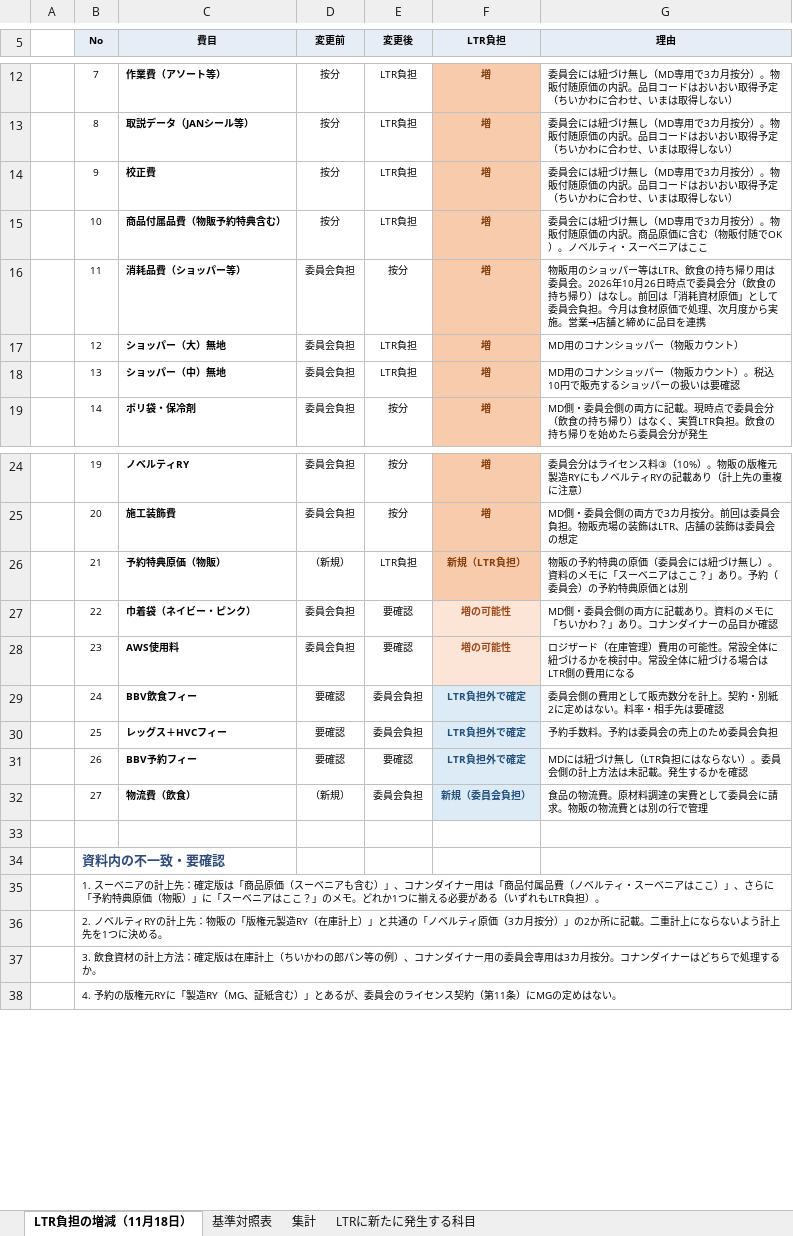
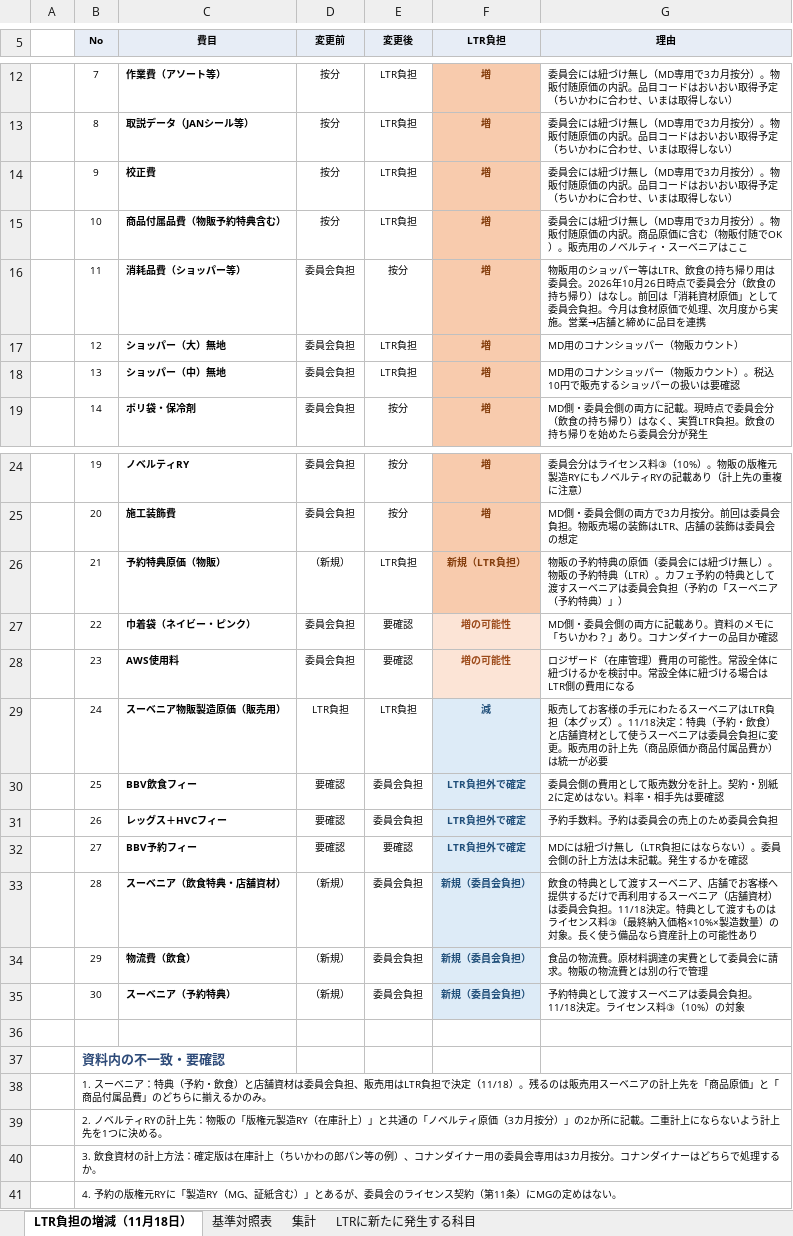
Before and after one commit to maa-a/Antigravity-test, an Excel workbook: internal/常設コナン_LTR負担_基準対照表.xlsx, sheet LTR負担の増減（11月18日）, drawn as a sheet; only a part is shown, gaps mark what is left out; values as stored, in another font and other column widths than the file's, no borders; addresses are those after the commit; the diff names each change by its address in the sheet, - before the commit and + after, or states it on an @@ line.

```diff
--- a/internal/常設コナン_LTR負担_基準対照表.xlsx (sheet LTR負担の増減（11月18日）)
+++ b/internal/常設コナン_LTR負担_基準対照表.xlsx (sheet LTR負担の増減（11月18日）)
-G15 (理由): …でOK）。ノベルテ…
+G15 (理由): …でOK）。販売用のノベルテ…
-G26 (理由): …無し）。資料のメモに「スーベニアはここ？」あり。予約（委員会）の予約特典原価とは別
+G26 (理由): …無し）。物販の予約特典（LTR）。カフェ予約の特典として渡すスーベニアは委員会負担（予約の「スーベニア（予約特典）」）
-C29 (費目): BBV飲食フィー
+C29 (費目): スーベニア物販製造原価（販売用）
-D29 (変更前): 要確認
+D29 (変更前): LTR負担
-E29 (変更後): 委員会負担
+E29 (変更後): LTR負担
-F29 (LTR負担): LTR負担外で確定
+F29 (LTR負担): 減
-G29 (理由): 委員会側の費用として販売数分を計上。契約・別紙2に定めはない。料率・相手先は要確認
+G29 (理由): 販売してお客様の手元にわたるスーベニアはLTR負担（本グッズ）。11/18決定：特典（予約・飲食）と店舗資材として使うスーベニアは委員会負担に変更。販売用の計上先（商品原価か商品付属品費か）は統一が必要
-C30 (費目): レッグス＋HVCフィー
+C30 (費目): BBV飲食フィー
-G30 (理由): 予約手数料。予約は委員会の売上のため委員会負担
+G30 (理由): 委員会側の費用として販売数分を計上。契約・別紙2に定めはない。料率・相手先は要確認
-C31 (費目): BBV予約フィー
+C31 (費目): レッグス＋HVCフィー
-E31 (変更後): 要確認
+E31 (変更後): 委員会負担
-G31 (理由): MDには紐づけ無し（LTR負担にはならない）。委員会側の計上方法は未記載。発生するかを確認
+G31 (理由): 予約手数料。予約は委員会の売上のため委員会負担
+row 32:  | 27 | BBV予約フィー | 要確認 | 要確認 | LTR負担外で確定 | MDには紐づけ無し（LTR負担にはならない）。委員会側の計上方法は未記載。発生するかを確認
+row 33:  | 28 | スーベニア（飲食特典・店舗資材） | （新規） | 委員会負担 | 新規（委員会負担） | 飲食の特典として渡すスーベニア、店舗でお客様へ提供するだけで再利用するスーベニア（店舗資材）は委員会負担。11/18決定。特典として渡すものはライセンス料③（最終納入価格×10%×製造数量）の対象。長く使う備品なら資産計上の可能性あり
-B34 (No): 27
+B34 (No): 29
+row 35:  | 30 | スーベニア（予約特典） | （新規） | 委員会負担 | 新規（委員会負担） | 予約特典として渡すスーベニアは委員会負担。11/18決定。ライセンス料③（10%）の対象
-B38 (No): …ーベニアの計上先：確定版は「商品原価（スーベニアも含む）」、コナンダイナー用は「商品付属品費（ノベルティ・スーベニアはここ）」、さらに「予約特典原価（物販）」に「スーベニアはここ？」のメモ。どれか1つに揃える必要がある（いずれもLTR負担）。
+B38 (No): …ーベニア：特典（予約・飲食）と店舗資材は委員会負担、販売用はLTR負担で決定（11/18）。残るのは販売用スーベニアの計上先を「商品原価」と「商品付属品費」のどちらに揃えるかのみ。
```
Also changed, not shown: sheet 基準対照表, sheet 集計, internal/常設コナン_清算書.xlsx, 1 other file.
